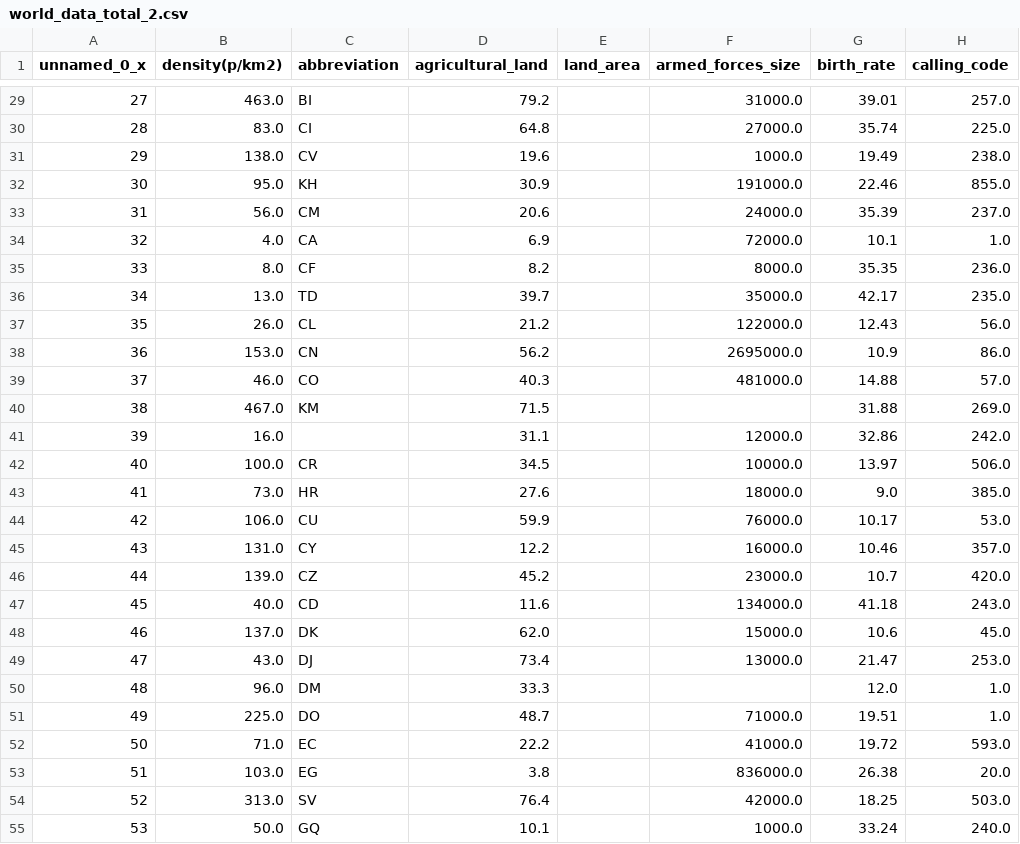
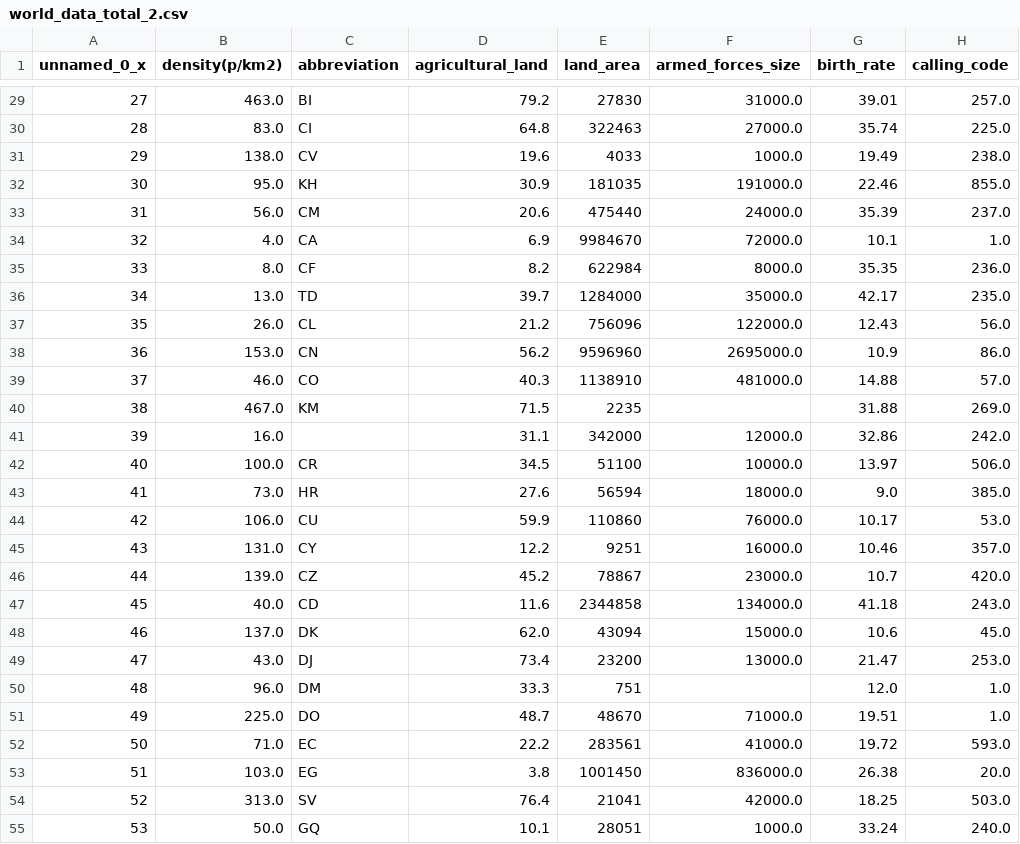
Before and after one commit to raquelmartinrodriguez/promoG_modulo3_sprint1_pairprogramming_MirnaOspino_RaquelMartin, a CSV file: world_data_total_2.csv, drawn as a sheet; only a part is shown, gaps mark what is left out; the diff covers the shown part only; the diff names each change by its address in the sheet, - before the commit and + after, or states it on an @@ line.

Commit message:
land_area solve

```diff
--- a/world_data_total_2.csv
+++ b/world_data_total_2.csv
-E29 (land_area): (empty)
+E29 (land_area): 27830
-E30 (land_area): (empty)
+E30 (land_area): 322463
-E31 (land_area): (empty)
+E31 (land_area): 4033
-E32 (land_area): (empty)
+E32 (land_area): 181035
-E33 (land_area): (empty)
+E33 (land_area): 475440
-E34 (land_area): (empty)
+E34 (land_area): 9984670
-E35 (land_area): (empty)
+E35 (land_area): 622984
-E36 (land_area): (empty)
+E36 (land_area): 1284000
-E37 (land_area): (empty)
+E37 (land_area): 756096
-E38 (land_area): (empty)
+E38 (land_area): 9596960
-E39 (land_area): (empty)
+E39 (land_area): 1138910
-E40 (land_area): (empty)
+E40 (land_area): 2235
-E41 (land_area): (empty)
+E41 (land_area): 342000
-E42 (land_area): (empty)
+E42 (land_area): 51100
-E43 (land_area): (empty)
+E43 (land_area): 56594
-E44 (land_area): (empty)
+E44 (land_area): 110860
-E45 (land_area): (empty)
+E45 (land_area): 9251
-E46 (land_area): (empty)
+E46 (land_area): 78867
-E47 (land_area): (empty)
+E47 (land_area): 2344858
-E48 (land_area): (empty)
+E48 (land_area): 43094
-E49 (land_area): (empty)
+E49 (land_area): 23200
-E50 (land_area): (empty)
+E50 (land_area): 751
-E51 (land_area): (empty)
+E51 (land_area): 48670
-E52 (land_area): (empty)
+E52 (land_area): 283561
-E53 (land_area): (empty)
+E53 (land_area): 1001450
-E54 (land_area): (empty)
+E54 (land_area): 21041
-E55 (land_area): (empty)
+E55 (land_area): 28051
```
Also changed, not shown: 167 edited cells elsewhere in this file.
